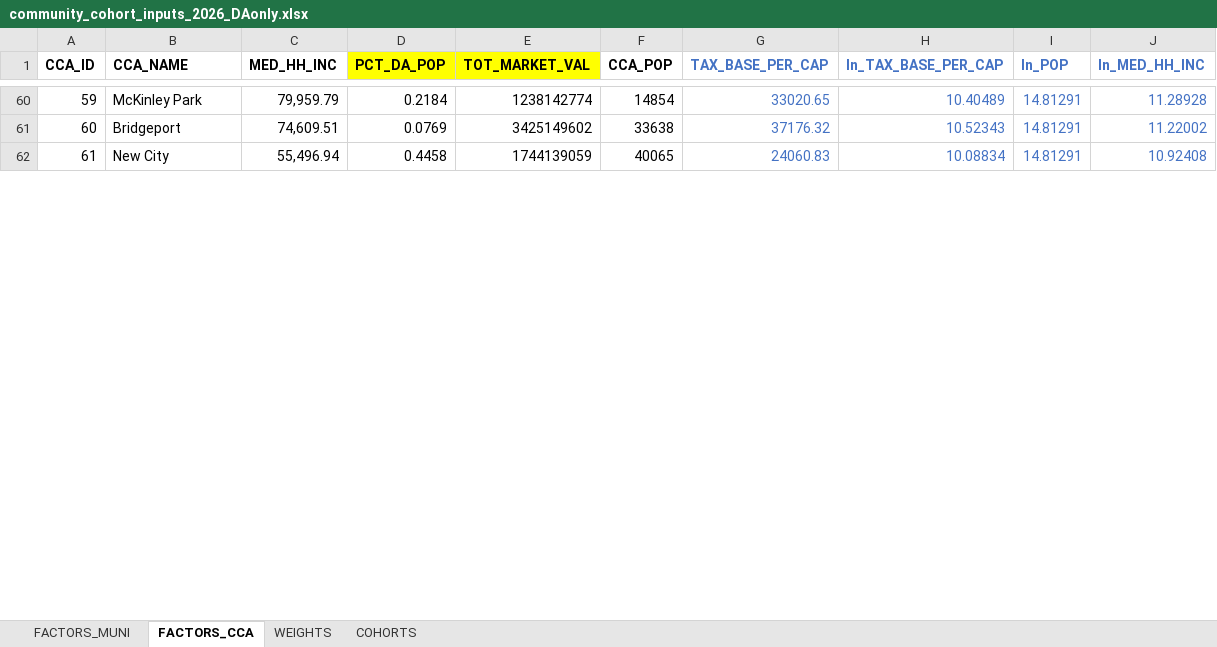
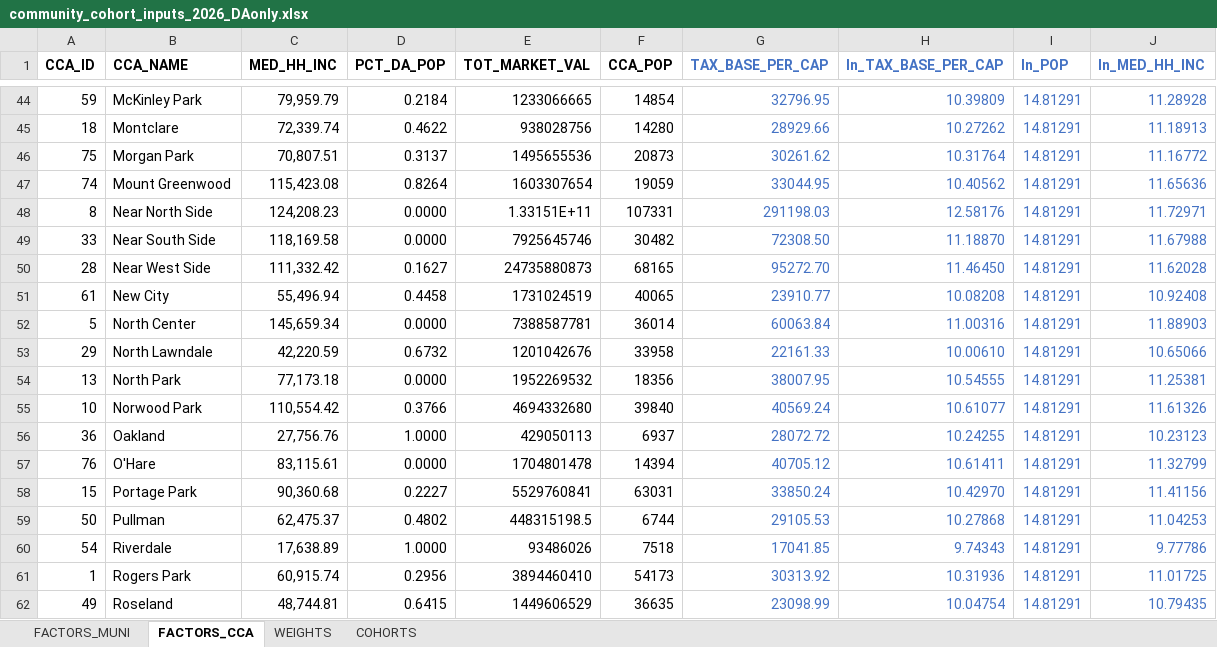
Before and after one commit to CMAP-REPOS/community-cohort-tool, an Excel workbook: input/community_cohort_inputs_2026_DAonly.xlsx, sheet FACTORS_CCA, drawn as a sheet; only a part is shown, gaps mark what is left out; values as stored, in another font and other column widths than the file's, no borders; removed rows and columns are numbered as before the commit, all else as after; the diff covers the shown part only; the diff names each change by its address in the sheet, - before the commit and + after, or states it on an @@ line.

Commit message:
Update CCA TotMktVal, update column note

```diff
--- a/input/community_cohort_inputs_2026_DAonly.xlsx (sheet FACTORS_CCA)
+++ b/input/community_cohort_inputs_2026_DAonly.xlsx (sheet FACTORS_CCA)
-D1:E1 fill: #FFFF00
+D1:E1 fill: none
-E44 (TOT_MARKET_VAL): 1238142774
+E44 (TOT_MARKET_VAL): 1233066665
-G44 (TAX_BASE_PER_CAP): 33020.65
+G44 (TAX_BASE_PER_CAP): 32796.95
-H44 (ln_TAX_BASE_PER_CAP): 10.40489
+H44 (ln_TAX_BASE_PER_CAP): 10.39809
-row 61: 60 | Bridgeport | 74,609.51 | 0.0769 | 3425149602 | 33638 | 37176.32 | 10.52343 | 14.81291 | 11.22002
+row 45: 18 | Montclare | 72,339.74 | 0.4622 | 938028756 | 14280 | 28929.66 | 10.27262 | 14.81291 | 11.18913
+row 46: 75 | Morgan Park | 70,807.51 | 0.3137 | 1495655536 | 20873 | 30261.62 | 10.31764 | 14.81291 | 11.16772
+row 47: 74 | Mount Greenwood | 115,423.08 | 0.8264 | 1603307654 | 19059 | 33044.95 | 10.40562 | 14.81291 | 11.65636
+row 48: 8 | Near North Side | 124,208.23 | 0.0000 | 1.33151E+11 | 107331 | 291198.03 | 12.58176 | 14.81291 | 11.72971
+row 49: 33 | Near South Side | 118,169.58 | 0.0000 | 7925645746 | 30482 | 72308.50 | 11.18870 | 14.81291 | 11.67988
+row 50: 28 | Near West Side | 111,332.42 | 0.1627 | 24735880873 | 68165 | 95272.70 | 11.46450 | 14.81291 | 11.62028
-E51 (TOT_MARKET_VAL): 1744139059
+E51 (TOT_MARKET_VAL): 1731024519
-G51 (TAX_BASE_PER_CAP): 24060.83
+G51 (TAX_BASE_PER_CAP): 23910.77
-H51 (ln_TAX_BASE_PER_CAP): 10.08834
+H51 (ln_TAX_BASE_PER_CAP): 10.08208
+row 52: 5 | North Center | 145,659.34 | 0.0000 | 7388587781 | 36014 | 60063.84 | 11.00316 | 14.81291 | 11.88903
+row 53: 29 | North Lawndale | 42,220.59 | 0.6732 | 1201042676 | 33958 | 22161.33 | 10.00610 | 14.81291 | 10.65066
+row 54: 13 | North Park | 77,173.18 | 0.0000 | 1952269532 | 18356 | 38007.95 | 10.54555 | 14.81291 | 11.25381
+row 55: 10 | Norwood Park | 110,554.42 | 0.3766 | 4694332680 | 39840 | 40569.24 | 10.61077 | 14.81291 | 11.61326
+row 56: 36 | Oakland | 27,756.76 | 1.0000 | 429050113 | 6937 | 28072.72 | 10.24255 | 14.81291 | 10.23123
+row 57: 76 | O'Hare | 83,115.61 | 0.0000 | 1704801478 | 14394 | 40705.12 | 10.61411 | 14.81291 | 11.32799
+row 58: 15 | Portage Park | 90,360.68 | 0.2227 | 5529760841 | 63031 | 33850.24 | 10.42970 | 14.81291 | 11.41156
+row 59: 50 | Pullman | 62,475.37 | 0.4802 | 448315198.5 | 6744 | 29105.53 | 10.27868 | 14.81291 | 11.04253
+row 60: 54 | Riverdale | 17,638.89 | 1.0000 | 93486026 | 7518 | 17041.85 | 9.74343 | 14.81291 | 9.77786
+row 61: 1 | Rogers Park | 60,915.74 | 0.2956 | 3894460410 | 54173 | 30313.92 | 10.31936 | 14.81291 | 11.01725
+row 62: 49 | Roseland | 48,744.81 | 0.6415 | 1449606529 | 36635 | 23098.99 | 10.04754 | 14.81291 | 10.79435
```
Also changed, not shown: 49 added rows, 65 removed rows and 27 edited cells elsewhere in this sheet, sheet FACTORS_MUNI, formulas that keep their value.
